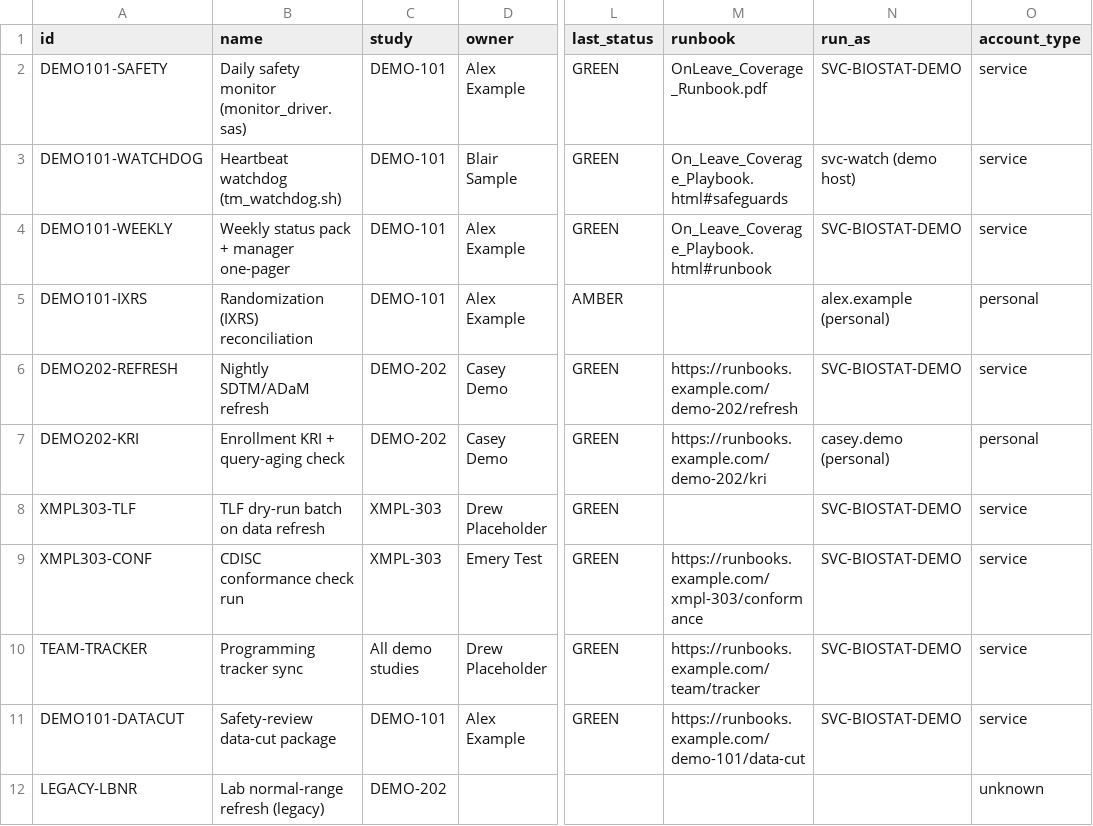
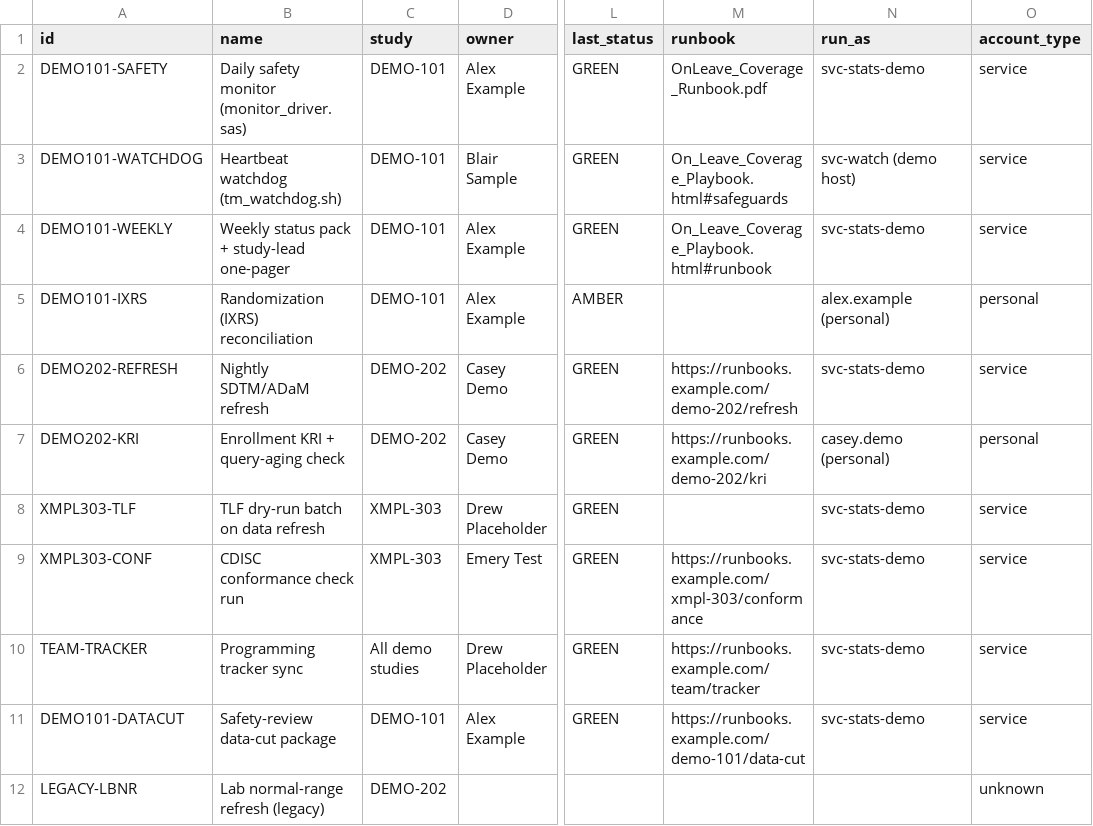
Before and after one commit to patrickiben/biometrics-ai-portfolio, a CSV file: sasr_onleave_wiki/continuity_jobs_template.csv, drawn as a sheet; only a part is shown, gaps mark what is left out; the diff names each change by its address in the sheet, - before the commit and + after, or states it on an @@ line.

```diff
--- a/sasr_onleave_wiki/continuity_jobs_template.csv
+++ b/sasr_onleave_wiki/continuity_jobs_template.csv
-N2 (run_as): SVC-BIOSTAT-DEMO
+N2 (run_as): svc-stats-demo
-B4 (name): Weekly status pack + manager one-pager
+B4 (name): Weekly status pack + study-lead one-pager
-N4 (run_as): SVC-BIOSTAT-DEMO
+N4 (run_as): svc-stats-demo
-N6 (run_as): SVC-BIOSTAT-DEMO
+N6 (run_as): svc-stats-demo
-N8:N11 (run_as): SVC-BIOSTAT-DEMO
+N8:N11 (run_as): svc-stats-demo
```
Also changed, not shown: 15 other files.
